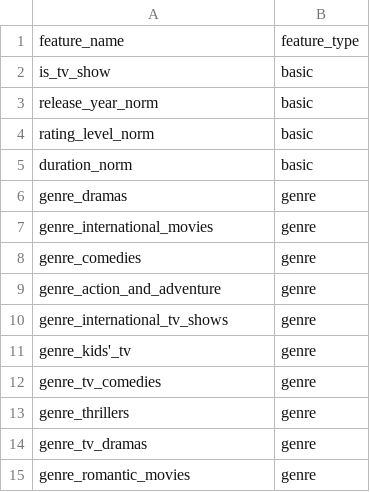
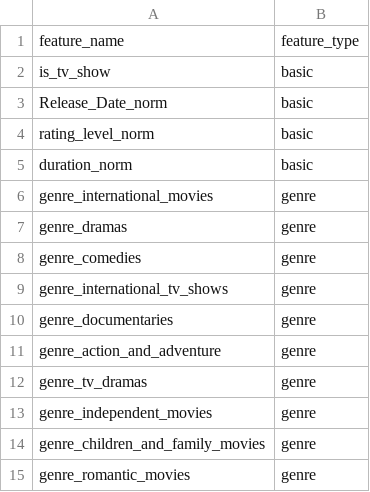
Before and after one commit to Srayoshi-Mirza/Netflix-Show-Clustering, a CSV file: data/processed/feature_info.csv, drawn as a sheet.

```diff
--- a/data/processed/feature_info.csv
+++ b/data/processed/feature_info.csv
@@ -2,14 +2,14 @@ feature_name,feature_type
 is_tv_show,basic
-release_year_norm,basic
+Release_Date_norm,basic
 rating_level_norm,basic
 duration_norm,basic
+genre_international_movies,genre
 genre_dramas,genre
-genre_international_movies,genre
 genre_comedies,genre
+genre_international_tv_shows,genre
+genre_documentaries,genre
 genre_action_and_adventure,genre
-genre_international_tv_shows,genre
-genre_kids'_tv,genre
-genre_tv_comedies,genre
-genre_thrillers,genre
 genre_tv_dramas,genre
+genre_independent_movies,genre
+genre_children_and_family_movies,genre
 genre_romantic_movies,genre
```
Also changed, not shown: results/cluster_summary.csv, 10 other files.
